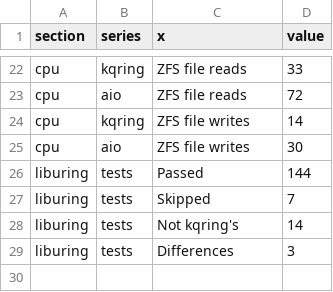
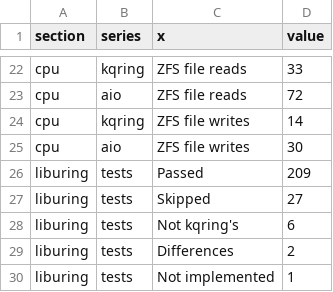
Before and after one commit to grepjava/kqring, a CSV file: docs/bench/data/fio.csv, drawn as a sheet; only a part is shown, gaps mark what is left out.

Commit message:
Move the liburing port to 2.15, and fix what its tests found
liburing 2.15: 209 of the 245 tests that build pass, 27 skip and 9 fail,
each for a reason in liburing/README.md. compat.h no longer turns the
2 MB huge-page request into an alignment mmap(2) refuses, and sendzc-bug,
epwait, cbpf_filter and task-restrict are adapted.

- io_uring_buf_reg.min_left (Linux 7.3) on incremental buffer rings.
- Registration with no ring: SEND_MSG_RING works, task restrictions,
  BPF filters and QUERY are refused with EOPNOTSUPP.
- A read at end of file from an IOU_PBUF_RING_INC ring reports its
  buffer with IORING_CQE_F_BUF_MORE.
- Multishot RECV yields after len bytes or 32 completions, and ends
  after optlen bytes in all.
- A multishot poll on the ring's own eventfd no longer fires for ever.
- SYNC_CANCEL no longer times out on a request whose worker was only
  waiting, as for a pipe's data.

```diff
--- a/docs/bench/data/fio.csv
+++ b/docs/bench/data/fio.csv
@@ -25,5 +25,6 @@ cpu,kqring,ZFS file writes,14
 cpu,aio,ZFS file writes,30
-liburing,tests,Passed,144
-liburing,tests,Skipped,7
-liburing,tests,Not kqring's,14
-liburing,tests,Differences,3
+liburing,tests,Passed,209
+liburing,tests,Skipped,27
+liburing,tests,Not kqring's,6
+liburing,tests,Differences,2
+liburing,tests,Not implemented,1
```
Also changed, not shown: 29 other files.
